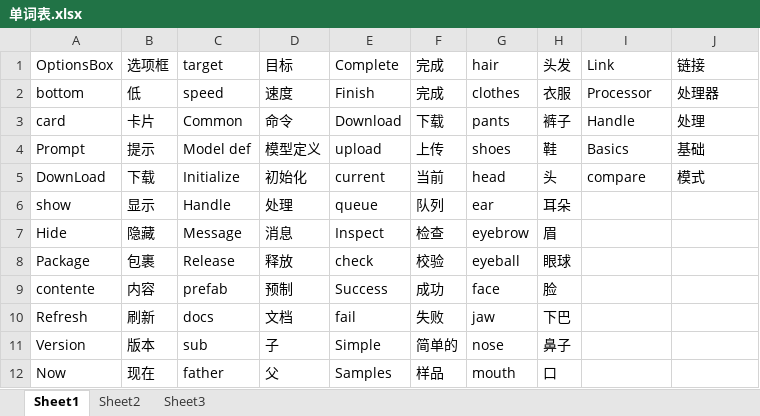
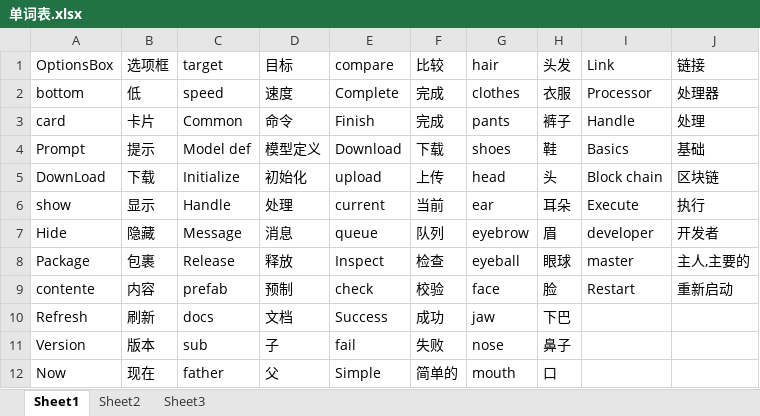
Before and after one commit to xiahailong9000/xia_-, an Excel workbook: 单词表.xlsx, sheet Sheet1, drawn as a sheet; only a part is shown; values as stored, in another font and other column widths than the file's, no borders; the diff covers the shown part only; the diff names each change by its address in the sheet, - before the commit and + after, or states it on an @@ line.

Commit message:
ssssssssssssssssssssssss

```diff
--- a/单词表.xlsx (sheet Sheet1)
+++ b/单词表.xlsx (sheet Sheet1)
-E1: Complete
+E1: compare
-F1: 完成
+F1: 比较
-E2 (compare): Finish
+E2 (compare): Complete
-E3 (compare): Download
+E3 (compare): Finish
-F3 (比较): 下载
+F3 (比较): 完成
-E4 (compare): upload
+E4 (compare): Download
-F4 (比较): 上传
+F4 (比较): 下载
-E5 (compare): current
+E5 (compare): upload
-F5 (比较): 当前
+F5 (比较): 上传
-I5 (Link): compare
+I5 (Link): Block chain
-J5 (链接): 模式
+J5 (链接): 区块链
-E6 (compare): queue
+E6 (compare): current
-F6 (比较): 队列
+F6 (比较): 当前
-I6 (Link): (empty)
+I6 (Link): Execute
-J6 (链接): (empty)
+J6 (链接): 执行
-E7 (compare): Inspect
+E7 (compare): queue
-F7 (比较): 检查
+F7 (比较): 队列
-I7 (Link): (empty)
+I7 (Link): developer
-J7 (链接): (empty)
+J7 (链接): 开发者
-E8 (compare): check
+E8 (compare): Inspect
-F8 (比较): 校验
+F8 (比较): 检查
-I8 (Link): (empty)
+I8 (Link): master
-J8 (链接): (empty)
+J8 (链接): 主人,主要的
-E9 (compare): Success
+E9 (compare): check
-F9 (比较): 成功
+F9 (比较): 校验
-I9 (Link): (empty)
+I9 (Link): Restart
-J9 (链接): (empty)
+J9 (链接): 重新启动
-E10 (compare): fail
+E10 (compare): Success
-F10 (比较): 失败
+F10 (比较): 成功
-E11 (compare): Simple
+E11 (compare): fail
-F11 (比较): 简单的
+F11 (比较): 失败
-E12 (compare): Samples
+E12 (compare): Simple
-F12 (比较): 样品
+F12 (比较): 简单的
```
Also changed, not shown: 30 edited cells elsewhere in this sheet.
